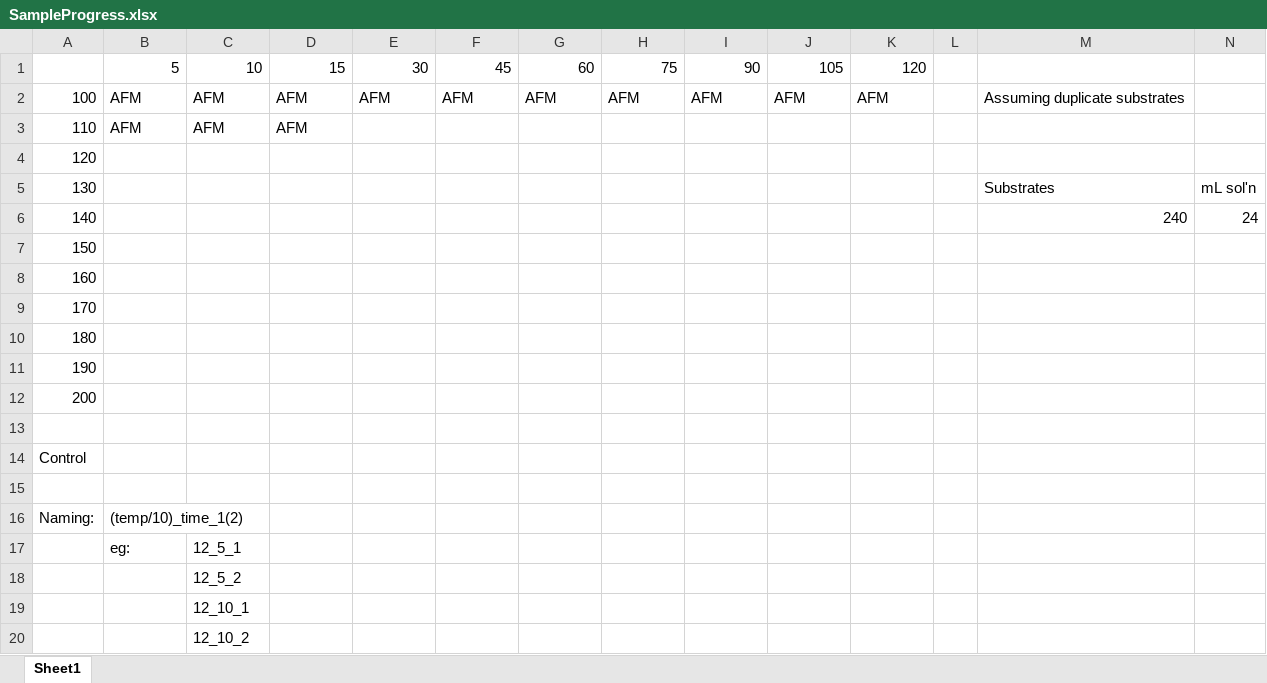
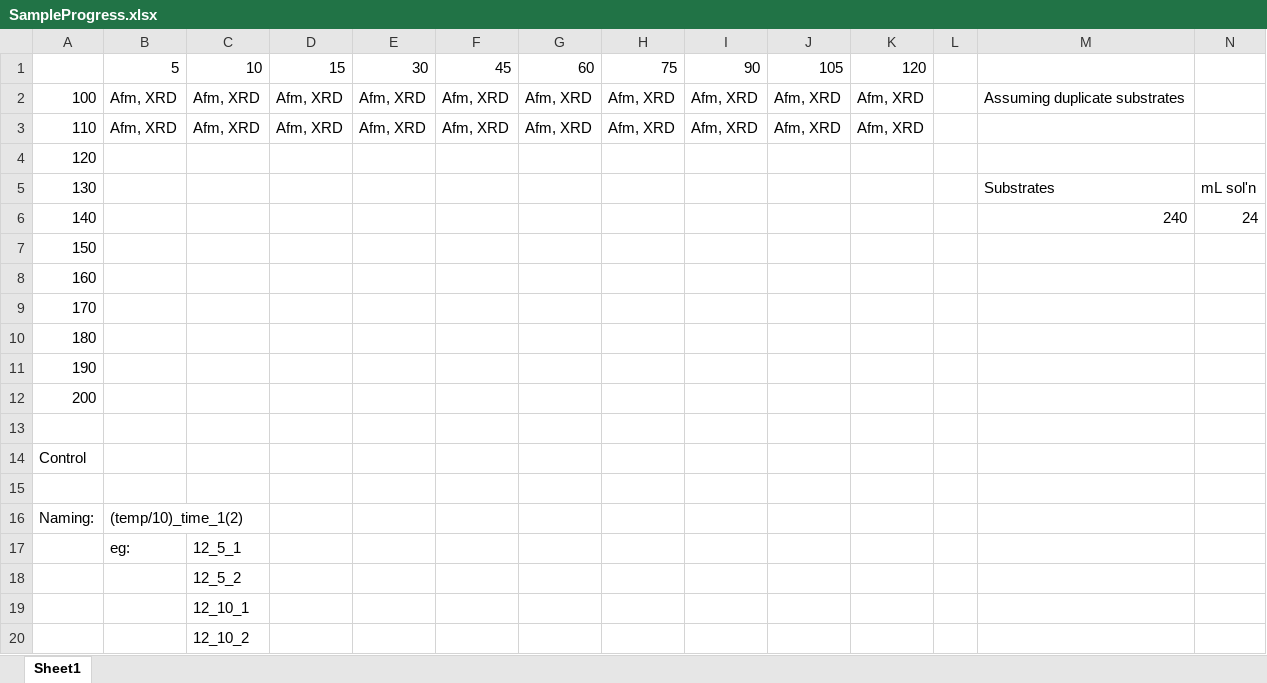
Before and after one commit to wfqethan/Capstone, an Excel workbook: Data/SampleProgress.xlsx, sheet Sheet1, drawn as a sheet; only a part is shown; values as stored, in another font and other column widths than the file's, no borders; removed rows and columns are numbered as before the commit, all else as after; rows hold the shown columns only; the diff names each change by its address in the sheet, - before the commit and + after, or states it on an @@ line.

Commit message:
AFM data

```diff
--- a/Data/SampleProgress.xlsx (sheet Sheet1)
+++ b/Data/SampleProgress.xlsx (sheet Sheet1)
-row 2: 100 | AFM | AFM | AFM | AFM | AFM | AFM | AFM | AFM | AFM | AFM |  | Assuming duplicate substrates
-row 3: 110 | AFM | AFM | AFM
+row 2: 100 | Afm, XRD | Afm, XRD | Afm, XRD | Afm, XRD | Afm, XRD | Afm, XRD | Afm, XRD | Afm, XRD | Afm, XRD | Afm, XRD |  | Assuming duplicate substrates
+row 3: 110 | Afm, XRD | Afm, XRD | Afm, XRD | Afm, XRD | Afm, XRD | Afm, XRD | Afm, XRD | Afm, XRD | Afm, XRD | Afm, XRD
```
Also changed, not shown: 11 other files.
